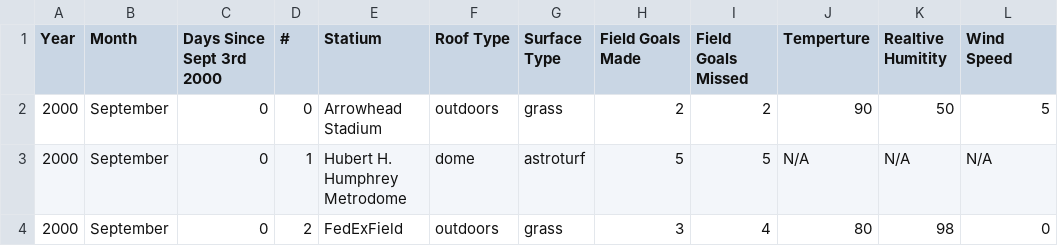
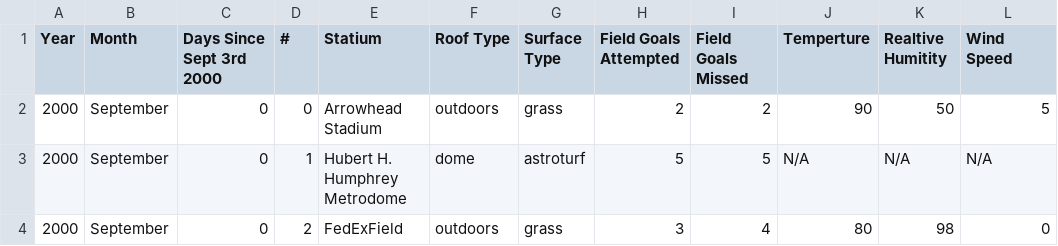
Before and after one commit to JosephLavoie/Football-Info-Scrapper, a CSV file: NFLKicksInfo2000-2022.csv, drawn as a sheet; only a part is shown; the diff names each change by its address in the sheet, - before the commit and + after, or states it on an @@ line.

Commit message:
Small column title fix

```diff
--- a/NFLKicksInfo2000-2022.csv
+++ b/NFLKicksInfo2000-2022.csv
-H1: Field Goals Made
+H1: Field Goals Attempted
```
Also changed, not shown: NFLKicksInfo2000-2022NonSplit.csv, NFLKicksInfo2000-2022NonSplitClosedDome.csv, 4 other files.
